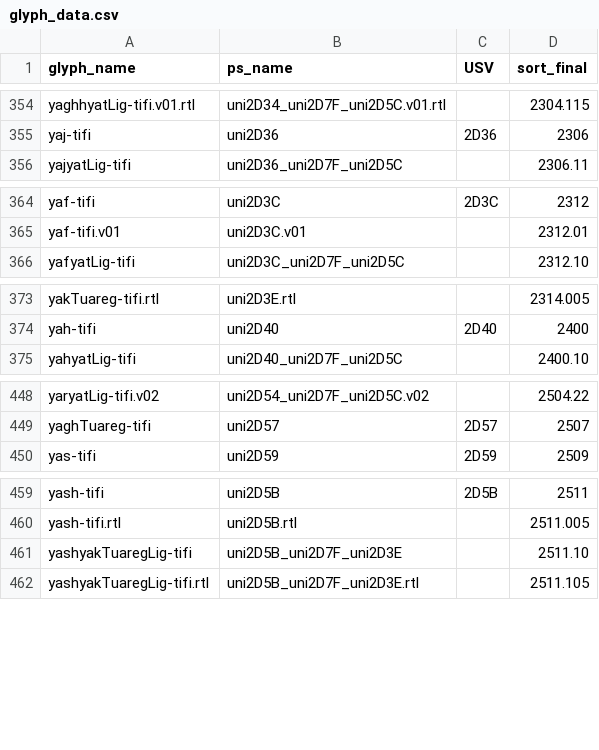
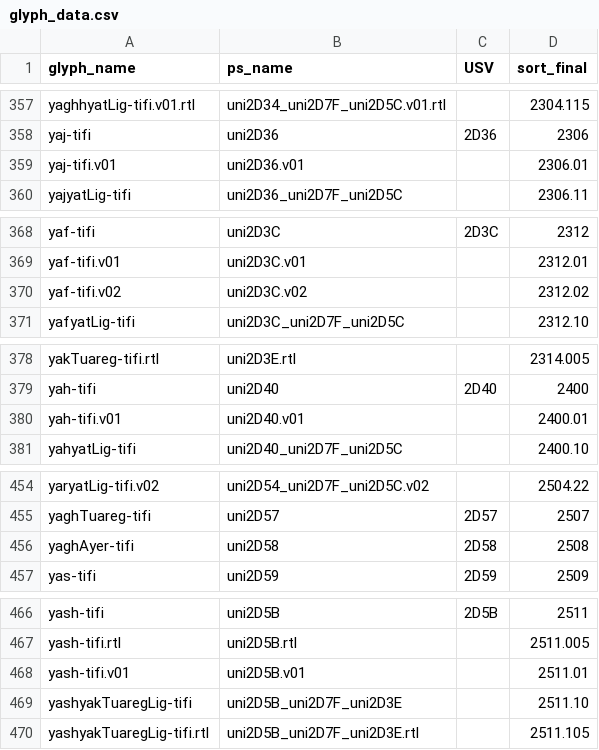
Before and after one commit to silnrsi/font-akatab, a CSV file: source/glyph_data.csv, drawn as a sheet; only a part is shown, gaps mark what is left out; the diff covers the shown part only.

Commit message:
Add 18 new glyphs to sort order in glyphs_data.csv (still need to add new ligatures), version 2.008

```diff
--- a/source/glyph_data.csv
+++ b/source/glyph_data.csv
@@ -355,2 +358,3 @@ yaghhyatLig-tifi.v01.rtl,uni2D34_uni2D7F_uni2D5C.v01.rtl,,2304.115
 yaj-tifi,uni2D36,2D36,2306
+yaj-tifi.v01,uni2D36.v01,,2306.01
 yajyatLig-tifi,uni2D36_uni2D7F_uni2D5C,,2306.11
@@ -365,2 +369,3 @@ yaf-tifi,uni2D3C,2D3C,2312
 yaf-tifi.v01,uni2D3C.v01,,2312.01
+yaf-tifi.v02,uni2D3C.v02,,2312.02
 yafyatLig-tifi,uni2D3C_uni2D7F_uni2D5C,,2312.10
@@ -374,2 +379,3 @@ yakTuareg-tifi.rtl,uni2D3E.rtl,,2314.005
 yah-tifi,uni2D40,2D40,2400
+yah-tifi.v01,uni2D40.v01,,2400.01
 yahyatLig-tifi,uni2D40_uni2D7F_uni2D5C,,2400.10
@@ -449,2 +455,3 @@ yaryatLig-tifi.v02,uni2D54_uni2D7F_uni2D5C.v02,,2504.22
 yaghTuareg-tifi,uni2D57,2D57,2507
+yaghAyer-tifi,uni2D58,2D58,2508
 yas-tifi,uni2D59,2D59,2509
@@ -460,2 +467,3 @@ yash-tifi,uni2D5B,2D5B,2511
 yash-tifi.rtl,uni2D5B.rtl,,2511.005
+yash-tifi.v01,uni2D5B.v01,,2511.01
 yashyakTuaregLig-tifi,uni2D5B_uni2D7F_uni2D3E,,2511.10
```
Also changed, not shown: 13 added rows elsewhere in this file, 6 other files.
